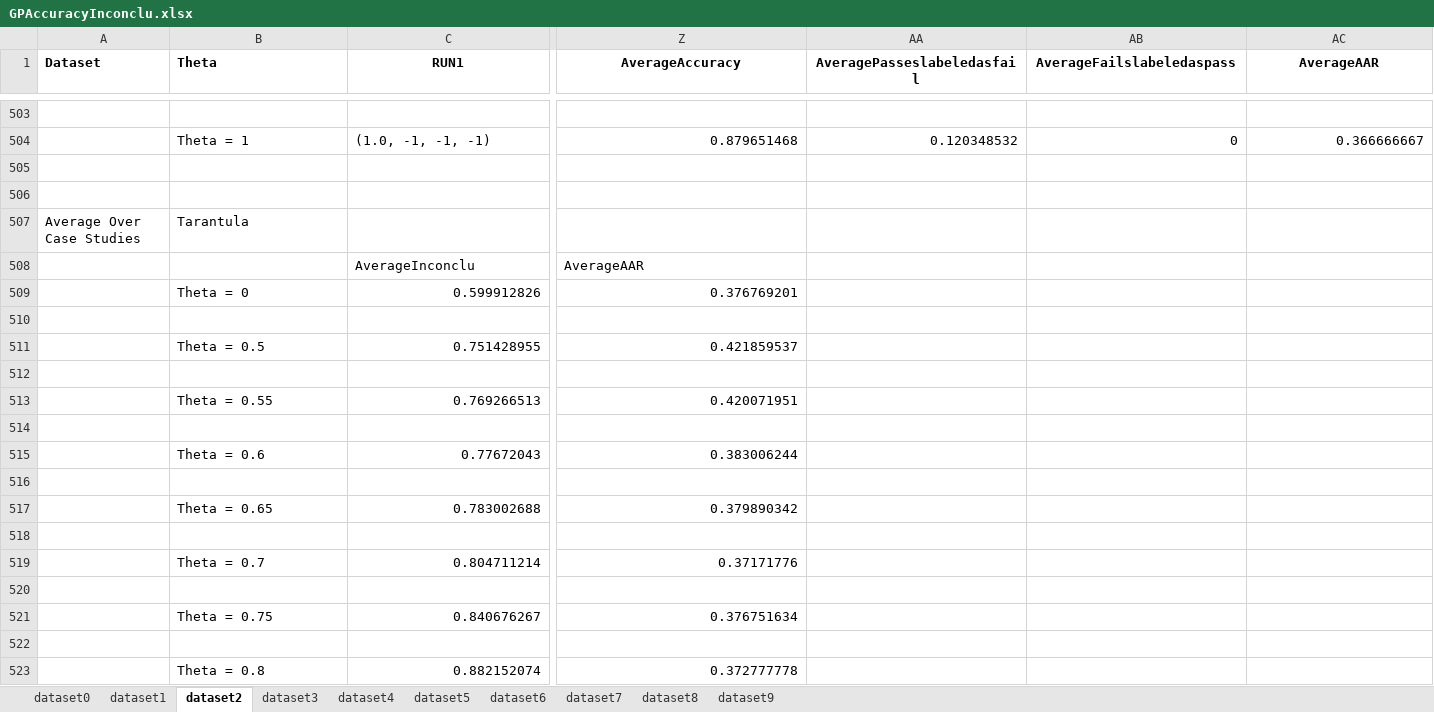
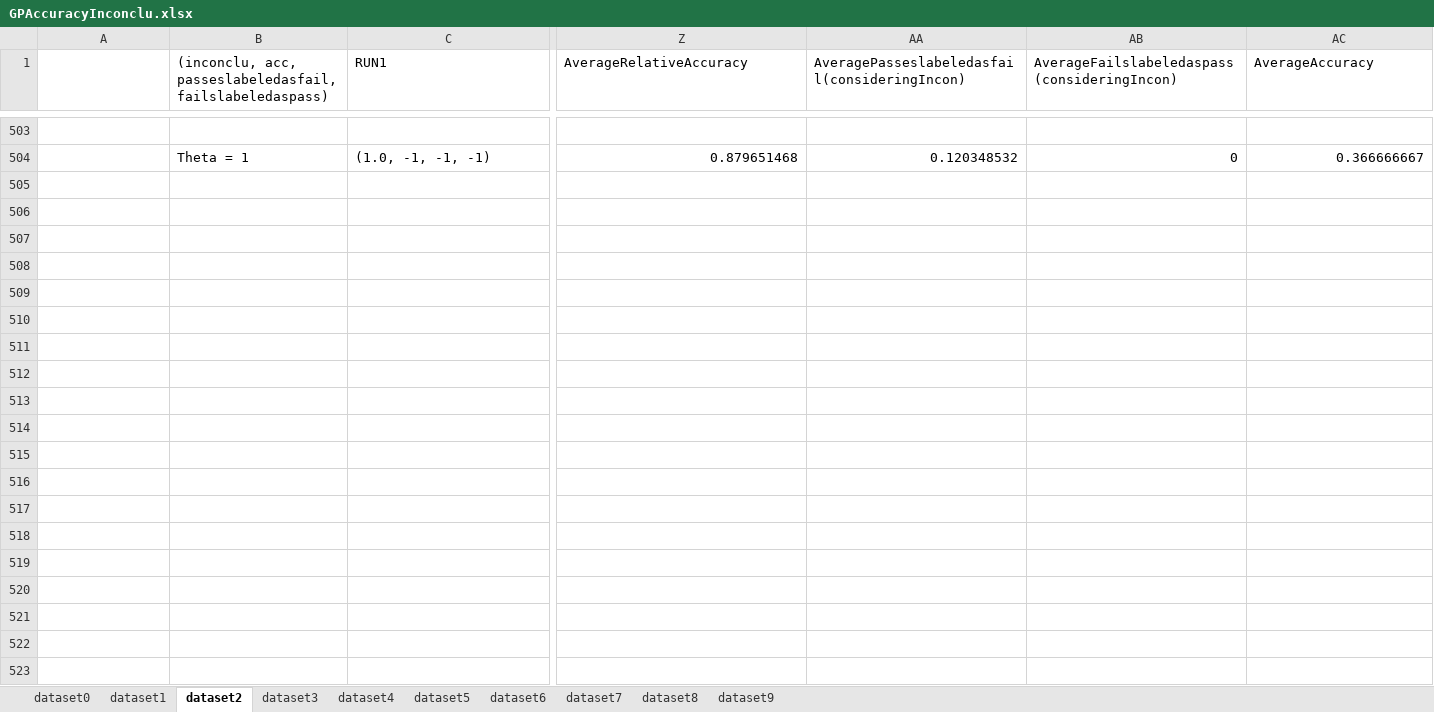
Before and after one commit to baharin/FlakiFailure, an Excel workbook: Evaluation/Results/RQ2/GPAccuracyInconclu.xlsx, sheet dataset2, drawn as a sheet; only a part is shown, gaps mark what is left out; values as stored, in another font and other column widths than the file's, no borders; rows hold the shown columns only; the diff covers the shown part only; the diff names each change by its address in the sheet, - before the commit and + after, or states it on an @@ line.

```diff
--- a/Evaluation/Results/RQ2/GPAccuracyInconclu.xlsx (sheet dataset2)
+++ b/Evaluation/Results/RQ2/GPAccuracyInconclu.xlsx (sheet dataset2)
-A1: Dataset
+A1: (empty)
-B1: Theta
+B1: (inconclu, acc, passeslabeledasfail, failslabeledaspass)
-B1:C1 bold: on
+B1:C1 bold: off
-C1 alignment: center
+C1 alignment: left
@@ Z1:AC1 bold: on → off, alignment: center → left @@
-Z1: AverageAccuracy
+Z1: AverageRelativeAccuracy
-AA1: AveragePasseslabeledasfail
+AA1: AveragePasseslabeledasfail(consideringIncon)
-AB1: AverageFailslabeledaspass
+AB1: AverageFailslabeledaspass(consideringIncon)
-AC1: AverageAAR
+AC1: AverageAccuracy
-row 505: (empty)
-row 506: (empty)
-row 507: Average Over Case Studies | Tarantula
-row 508:  |  | AverageInconclu | AverageAAR
-row 509:  | Theta = 0 | 0.599912826 | 0.376769201
-row 510: (empty)
-row 511:  | Theta = 0.5 | 0.751428955 | 0.421859537
-row 512: (empty)
-row 513:  | Theta = 0.55 | 0.769266513 | 0.420071951
-row 514: (empty)
-row 515:  | Theta = 0.6 | 0.77672043 | 0.383006244
-row 516: (empty)
-row 517:  | Theta = 0.65 | 0.783002688 | 0.379890342
-row 518: (empty)
-row 519:  | Theta = 0.7 | 0.804711214 | 0.37171776
-row 520: (empty)
-row 521:  | Theta = 0.75 | 0.840676267 | 0.376751634
-row 522: (empty)
-row 523:  | Theta = 0.8 | 0.882152074 | 0.372777778
```
Also changed, not shown: 26 removed rows, 18 edited cells and cell formats elsewhere in this sheet, sheet dataset1, sheet dataset3, sheet dataset7, sheet dataset4, sheet dataset5, sheet dataset8, 3 more sheets.
